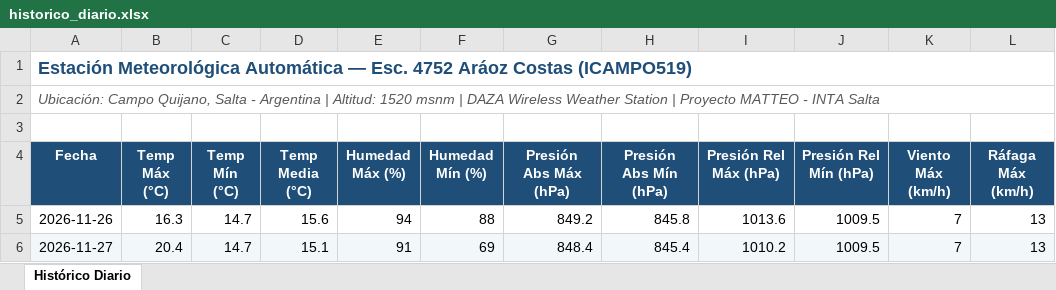
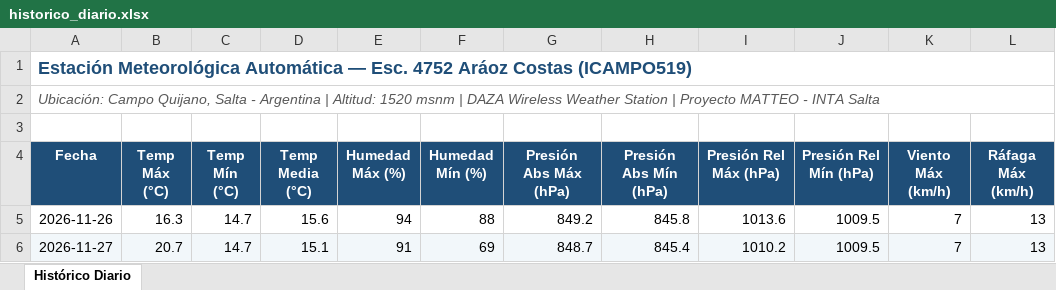
Before and after one commit to intasalta/ema_esc4752, an Excel workbook: historico_diario.xlsx, sheet Histórico Diario, drawn as a sheet; only a part is shown; values as stored, in another font and other column widths than the file's, no borders; the diff names each change by its address in the sheet, - before the commit and + after, or states it on an @@ line.

```diff
--- a/historico_diario.xlsx (sheet Histórico Diario)
+++ b/historico_diario.xlsx (sheet Histórico Diario)
-B6 (Temp Máx (°C)): 20.4
+B6 (Temp Máx (°C)): 20.7
-G6 (Presión Abs Máx (hPa)): 848.4
+G6 (Presión Abs Máx (hPa)): 848.7
```
Also changed, not shown: 2 other files.
